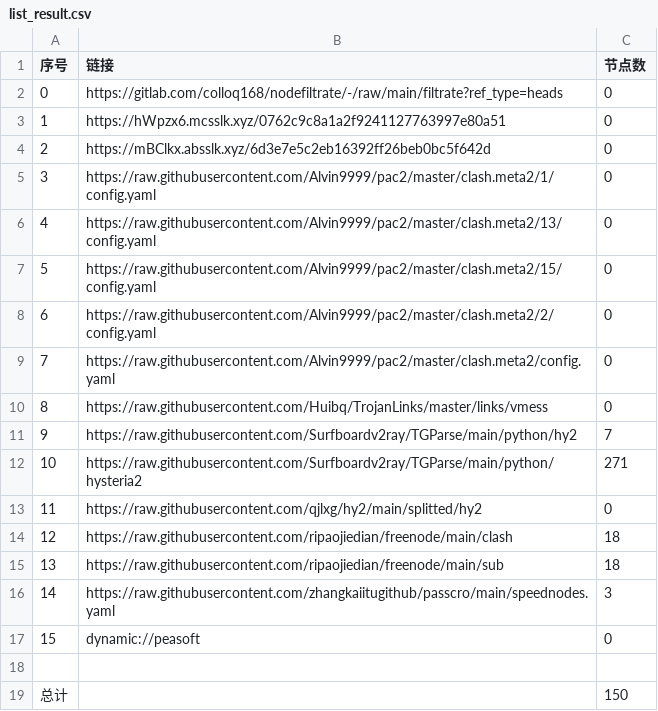
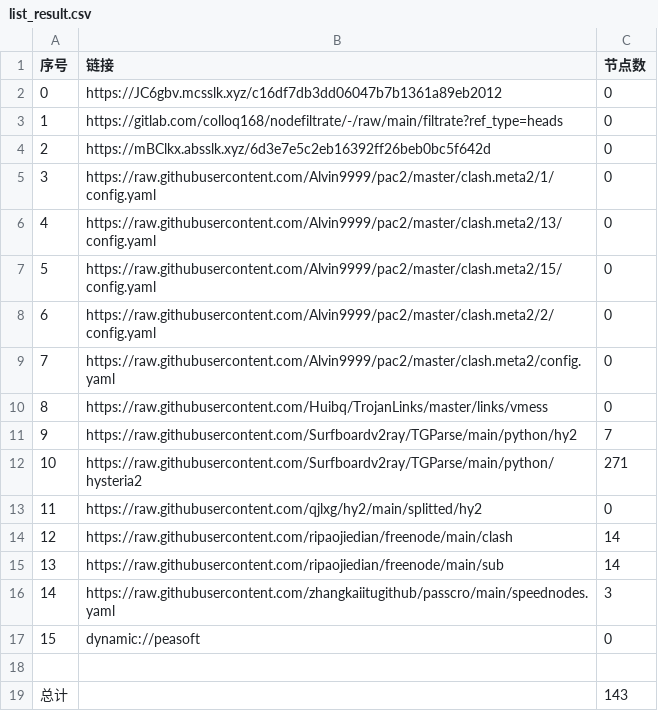
Before and after one commit to xiao99qiao/NoMoreWalls, a CSV file: list_result.csv, drawn as a sheet.

```diff
--- a/list_result.csv
+++ b/list_result.csv
@@ -1,4 +1,4 @@
 序号,链接,节点数
-0,https://gitlab.com/colloq168/nodefiltrate/-/raw/main/filtrate?ref_type=heads,0
-1,https://hWpzx6.mcsslk.xyz/0762c9c8a1a2f9241127763997e80a51,0
+0,https://JC6gbv.mcsslk.xyz/c16df7db3dd06047b7b1361a89eb2012,0
+1,https://gitlab.com/colloq168/nodefiltrate/-/raw/main/filtrate?ref_type=heads,0
 2,https://mBClkx.absslk.xyz/6d3e7e5c2eb16392ff26beb0bc5f642d,0
@@ -13,4 +13,4 @@
 11,https://raw.githubusercontent.com/qjlxg/hy2/main/splitted/hy2,0
-12,https://raw.githubusercontent.com/ripaojiedian/freenode/main/clash,18
-13,https://raw.githubusercontent.com/ripaojiedian/freenode/main/sub,18
+12,https://raw.githubusercontent.com/ripaojiedian/freenode/main/clash,14
+13,https://raw.githubusercontent.com/ripaojiedian/freenode/main/sub,14
 14,https://raw.githubusercontent.com/zhangkaiitugithub/passcro/main/speednodes.yaml,3
@@ -18,2 +18,2 @@
 
-总计,,150
+总计,,143
```
Also changed, not shown: 17 other files.
